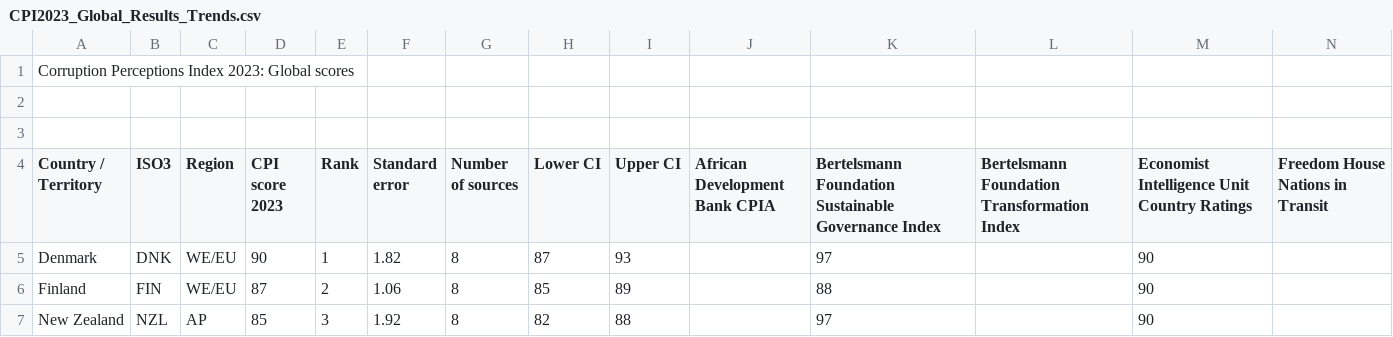
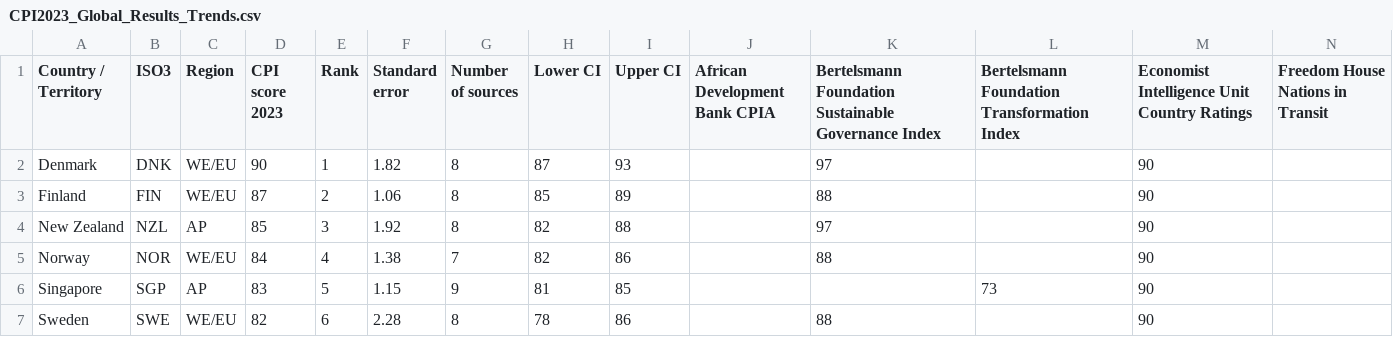
Before and after one commit to ScotsDunn/3220Project, a CSV file: Data/CPI2023_Global_Results_Trends.csv, drawn as a sheet; only a part is shown; the shorter side is filled out with more unchanged rows; rows hold the shown columns only; the diff names each change by its address in the sheet, - before the commit and + after, or states it on an @@ line.

Commit message:
Update CPI2023_Global_Results_Trends.csv

```diff
--- a/Data/CPI2023_Global_Results_Trends.csv
+++ b/Data/CPI2023_Global_Results_Trends.csv
-row 1: Corruption Perceptions Index 2023: Global scores
-row 2: (empty)
-row 3: (empty)
```
